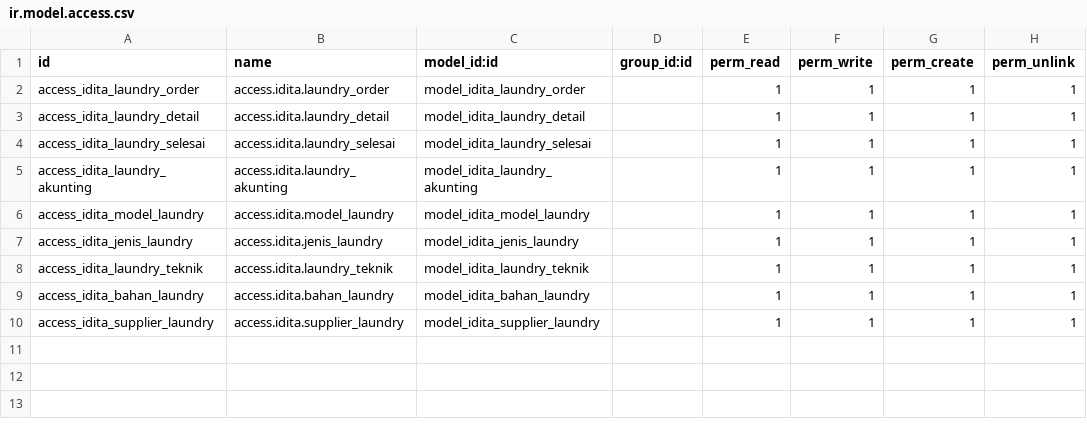
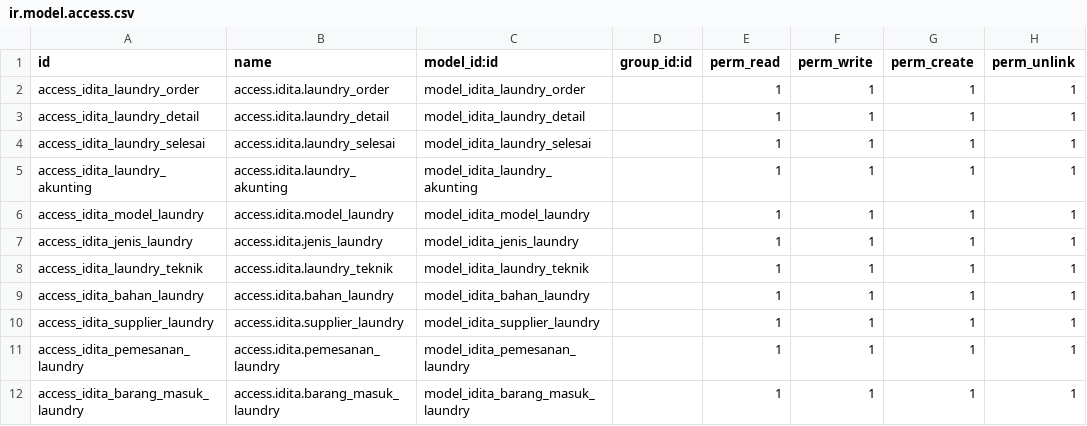
Before and after one commit to ahmaddyd/Idita-Laundry-Dry-Odoo-14, a CSV file: security/ir.model.access.csv, drawn as a sheet.

```diff
--- a/security/ir.model.access.csv
+++ b/security/ir.model.access.csv
@@ -10 +10,3 @@ access_idita_bahan_laundry,access.idita.bahan_laundry,model_idita_bahan_laundry,
 access_idita_supplier_laundry,access.idita.supplier_laundry,model_idita_supplier_laundry,,1,1,1,1
+access_idita_pemesanan_laundry,access.idita.pemesanan_laundry,model_idita_pemesanan_laundry,,1,1,1,1
+access_idita_barang_masuk_laundry,access.idita.barang_masuk_laundry,model_idita_barang_masuk_laundry,,1,1,1,1
```
Also changed, not shown: 9 other files.
